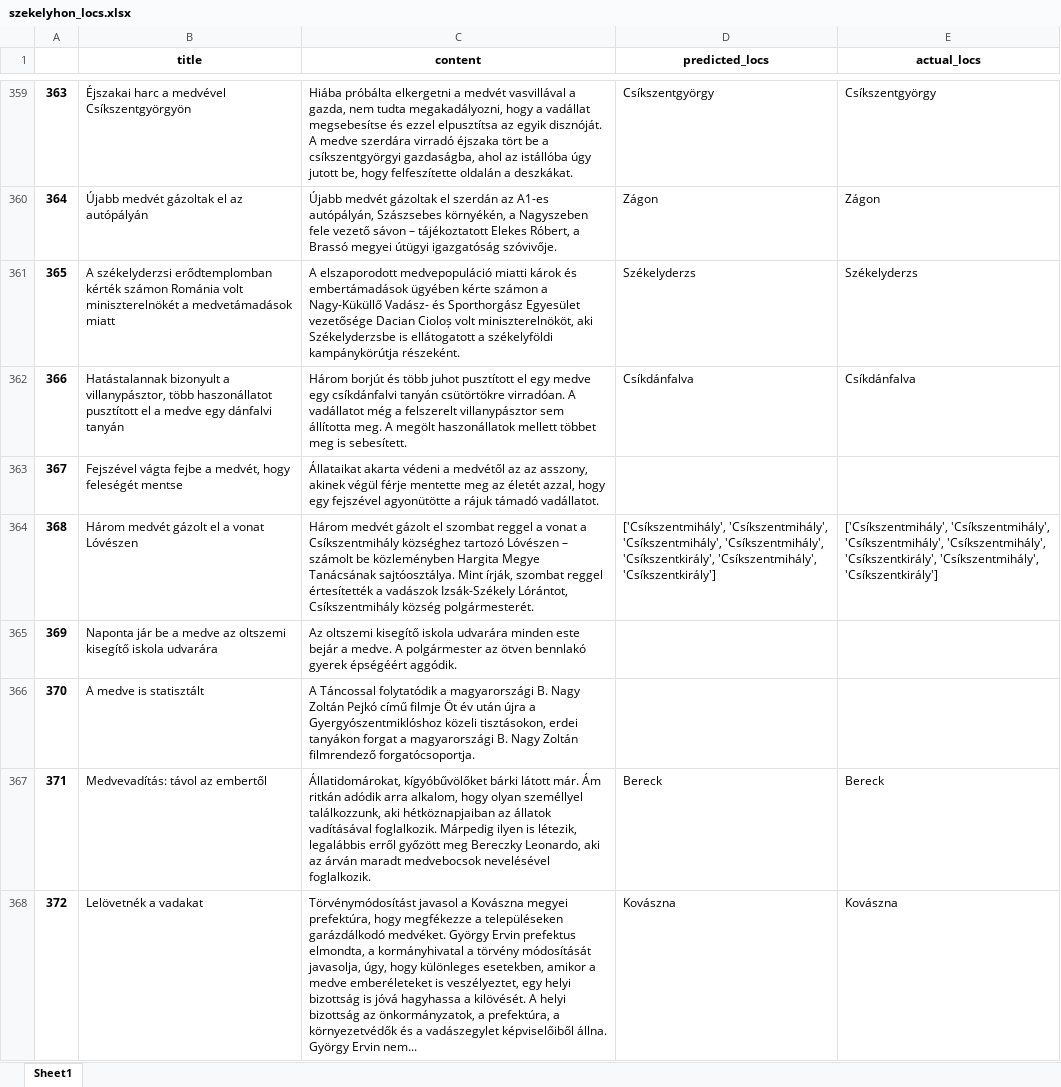
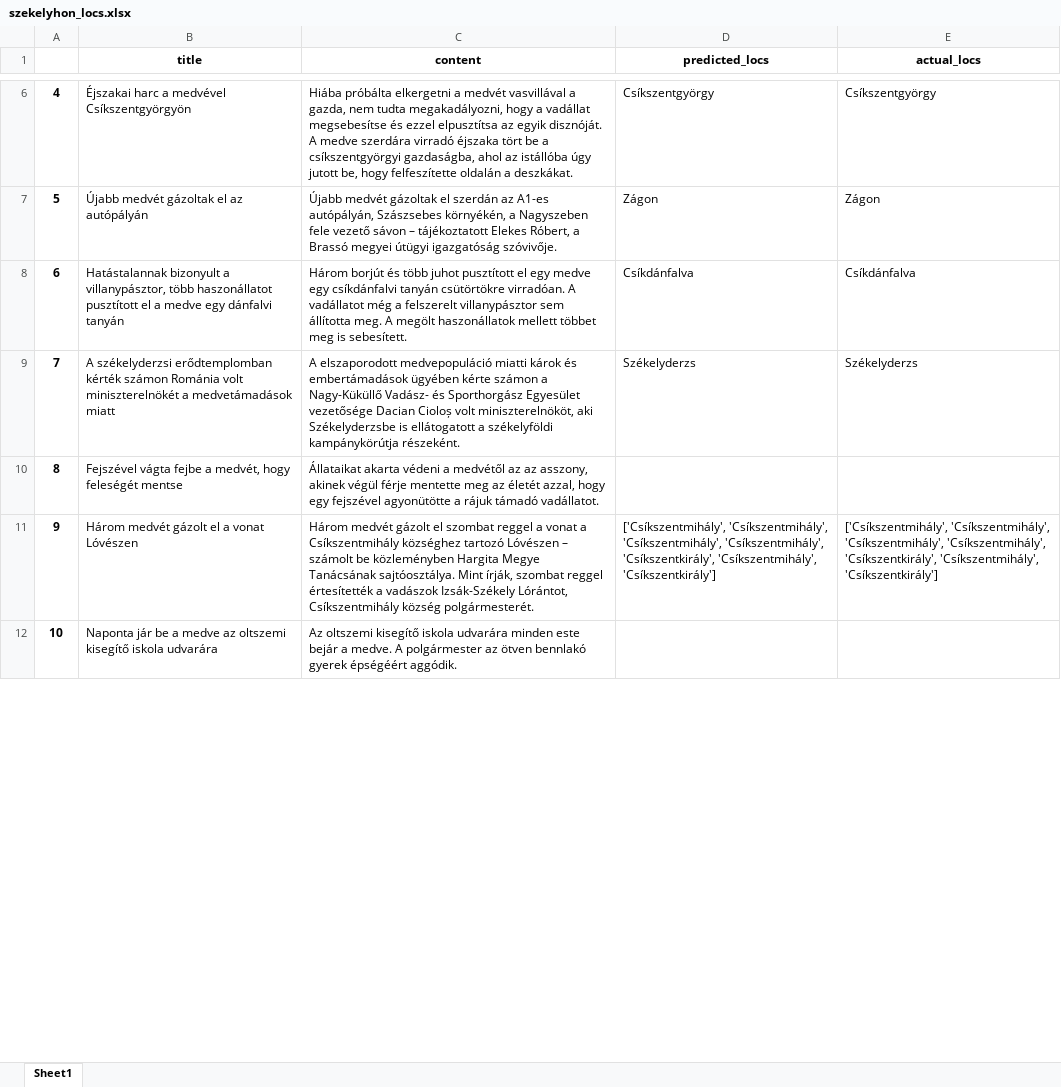
Before and after one commit to szekelydata/medveterkep, an Excel workbook: data/szekelyhon_locs.xlsx, sheet Sheet1, drawn as a sheet; only a part is shown, gaps mark what is left out; values as stored, in another font and other column widths than the file's, no borders; removed rows and columns are numbered as before the commit, all else as after; the diff covers the shown part only; the diff names each change by its address in the sheet, - before the commit and + after, or states it on an @@ line.

```diff
--- a/data/szekelyhon_locs.xlsx (sheet Sheet1)
+++ b/data/szekelyhon_locs.xlsx (sheet Sheet1)
@@ column A renumbered between rows 2 and 38 @@
@@ row 362 moved to row 8: 6 @@
-row 366: 370 | A medve is statisztált | A Táncossal folytatódik a magyarországi B. Nagy Zoltán Pejkó című filmje Öt év után újra a Gyergyószentmiklóshoz közeli tisztásokon, erdei tanyákon forgat a magyarországi B. Nagy Zoltán filmrendező forgatócsoportja.
-row 367: 371 | Medvevadítás: távol az embertől | Állatidomárokat, kígyóbűvölőket bárki látott már. Ám ritkán adódik arra alkalom, hogy olyan személlyel találkozzunk, aki hétköznapjaiban az állatok vadításával foglalkozik. Márpedig ilyen is létezik, legalábbis erről győzött meg Bereczky Leonardo, aki az árván maradt medvebocsok nevelésével foglalkozik. | Bereck | Bereck
-row 368: 372 | Lelövetnék a vadakat | Törvénymódosítást javasol a Kovászna megyei prefektúra, hogy megfékezze a településeken garázdálkodó medvéket. György Ervin prefektus elmondta, a kormányhivatal a törvény módosítását javasolja, úgy, hogy különleges esetekben, amikor a medve emberéleteket is veszélyeztet, egy helyi bizottság is jóvá hagyhassa a kilövését. A helyi bizottság az önkormányzatok, a prefektúra, a környezetvédők és a vadászegylet képviselőiből állna. György Ervin nem... | Kovászna | Kovászna
```
Also changed, not shown: 25 added rows, 361 removed rows and 2 edited cells elsewhere in this sheet, data/szekelyhon_medve.xlsx, 1 other file.
